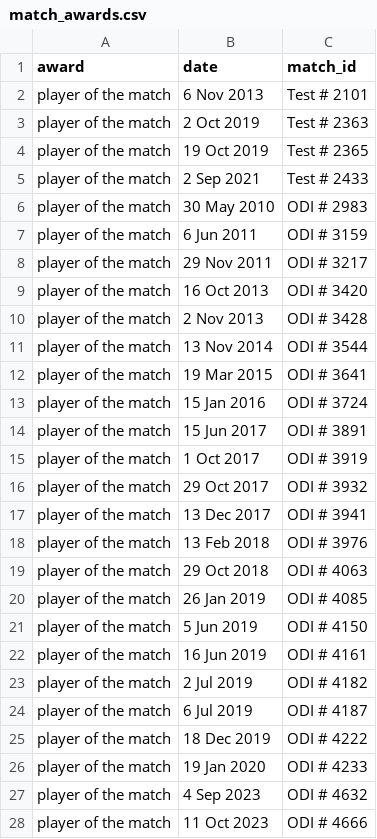
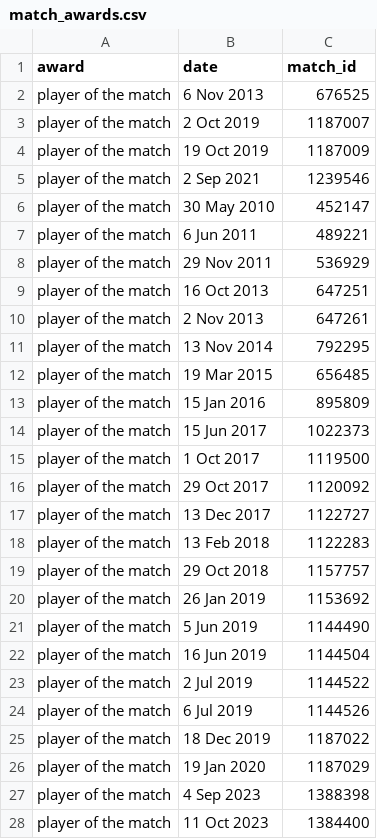
Before and after one commit to mohammedOwaiskh/rohit-sharma-career-scrapper, a CSV file: output/csv/match_awards.csv, drawn as a sheet; only a part is shown; the diff covers the shown part only.

```diff
--- a/output/csv/match_awards.csv
+++ b/output/csv/match_awards.csv
@@ -1,28 +1,28 @@
 award,date,match_id
-player of the match,6 Nov 2013,Test # 2101
-player of the match,2 Oct 2019,Test # 2363
-player of the match,19 Oct 2019,Test # 2365
-player of the match,2 Sep 2021,Test # 2433
-player of the match,30 May 2010,ODI # 2983
-player of the match,6 Jun 2011,ODI # 3159
-player of the match,29 Nov 2011,ODI # 3217
-player of the match,16 Oct 2013,ODI # 3420
-player of the match,2 Nov 2013,ODI # 3428
-player of the match,13 Nov 2014,ODI # 3544
-player of the match,19 Mar 2015,ODI # 3641
-player of the match,15 Jan 2016,ODI # 3724
-player of the match,15 Jun 2017,ODI # 3891
-player of the match,1 Oct 2017,ODI # 3919
-player of the match,29 Oct 2017,ODI # 3932
-player of the match,13 Dec 2017,ODI # 3941
-player of the match,13 Feb 2018,ODI # 3976
-player of the match,29 Oct 2018,ODI # 4063
-player of the match,26 Jan 2019,ODI # 4085
-player of the match,5 Jun 2019,ODI # 4150
-player of the match,16 Jun 2019,ODI # 4161
-player of the match,2 Jul 2019,ODI # 4182
-player of the match,6 Jul 2019,ODI # 4187
-player of the match,18 Dec 2019,ODI # 4222
-player of the match,19 Jan 2020,ODI # 4233
-player of the match,4 Sep 2023,ODI # 4632
-player of the match,11 Oct 2023,ODI # 4666
+player of the match,6 Nov 2013,676525
+player of the match,2 Oct 2019,1187007
+player of the match,19 Oct 2019,1187009
+player of the match,2 Sep 2021,1239546
+player of the match,30 May 2010,452147
+player of the match,6 Jun 2011,489221
+player of the match,29 Nov 2011,536929
+player of the match,16 Oct 2013,647251
+player of the match,2 Nov 2013,647261
+player of the match,13 Nov 2014,792295
+player of the match,19 Mar 2015,656485
+player of the match,15 Jan 2016,895809
+player of the match,15 Jun 2017,1022373
+player of the match,1 Oct 2017,1119500
+player of the match,29 Oct 2017,1120092
+player of the match,13 Dec 2017,1122727
+player of the match,13 Feb 2018,1122283
+player of the match,29 Oct 2018,1157757
+player of the match,26 Jan 2019,1153692
+player of the match,5 Jun 2019,1144490
+player of the match,16 Jun 2019,1144504
+player of the match,2 Jul 2019,1144522
+player of the match,6 Jul 2019,1144526
+player of the match,18 Dec 2019,1187022
+player of the match,19 Jan 2020,1187029
+player of the match,4 Sep 2023,1388398
+player of the match,11 Oct 2023,1384400
```
Also changed, not shown: 53 edited cells elsewhere in this file, output/csv/match_results.csv, output/csv/scores.csv, 5 other files.
